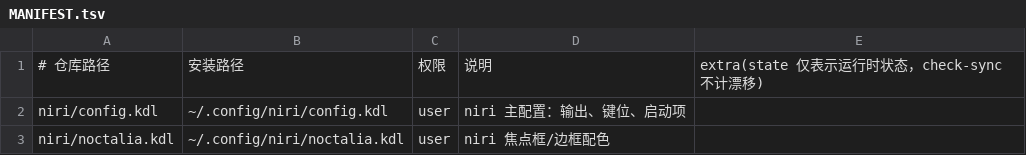
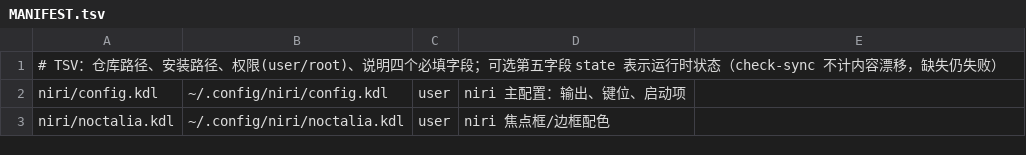
Before and after one commit to Mel-SRK/My_config, a TSV file: MANIFEST.tsv, drawn as a sheet; only a part is shown.

Commit message:
维护：审查修复
install.sh：参数与 MANIFEST 条目校验、复制失败传播、无末行换行、root 命令按 %q 转义
mycfg-migrate：.lock 拒绝并发、marker 临时文件原子替换并清理
mycfg-pkgs：查询失败不再覆盖清单、缺省 check、大 diff 不再被 head 的 SIGPIPE 打断
mycfg-post：无末行换行、tmux 入口是真实目录时拒绝写入
test/run：日志目录用 mktemp
新增 25-install-edges；50/60/70/80/85 补并发、失败分支、干净 HOME 解析、空格路径

local/bin：清理不再用 xargs 拆含空格的文件名；OCR 预览改用 bash 截断避免 SIGPIPE

```diff
--- a/MANIFEST.tsv
+++ b/MANIFEST.tsv
@@ -1,2 +1,2 @@
-# 仓库路径	安装路径	权限	说明	extra(state 仅表示运行时状态，check-sync 不计漂移)
+# TSV：仓库路径、安装路径、权限(user/root)、说明四个必填字段；可选第五字段 state 表示运行时状态（check-sync 不计内容漂移，缺失仍失败）
 niri/config.kdl	~/.config/niri/config.kdl	user	niri 主配置：输出、键位、启动项
```
Also changed, not shown: 15 other files.
